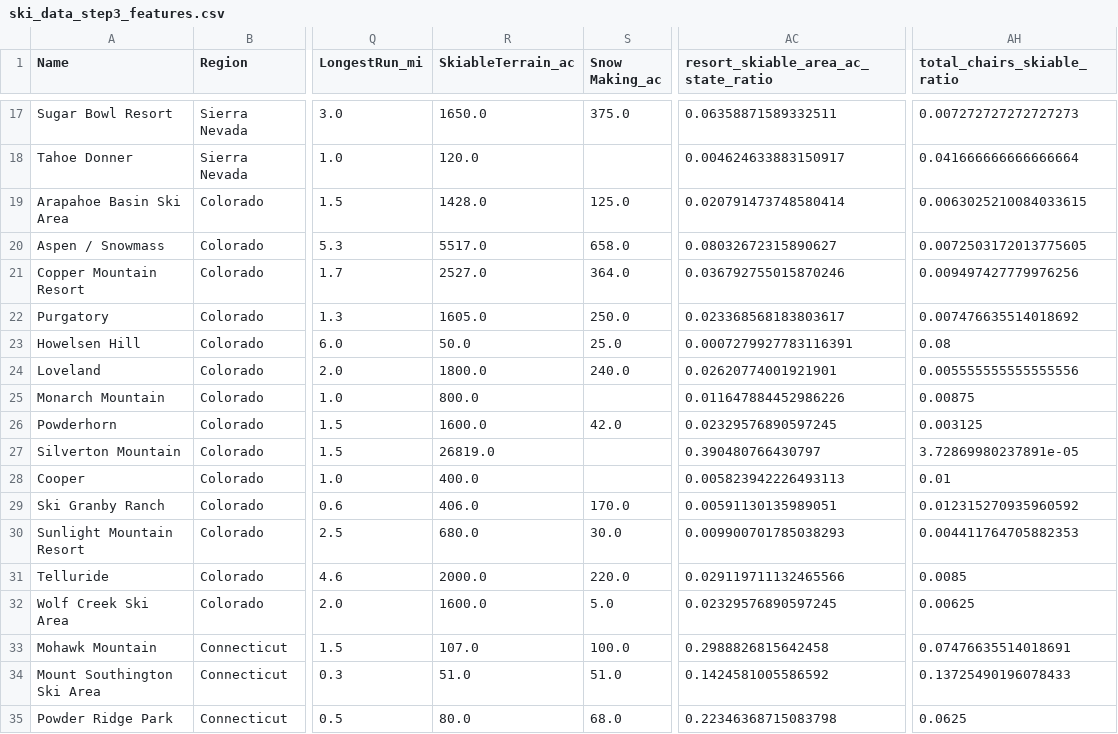
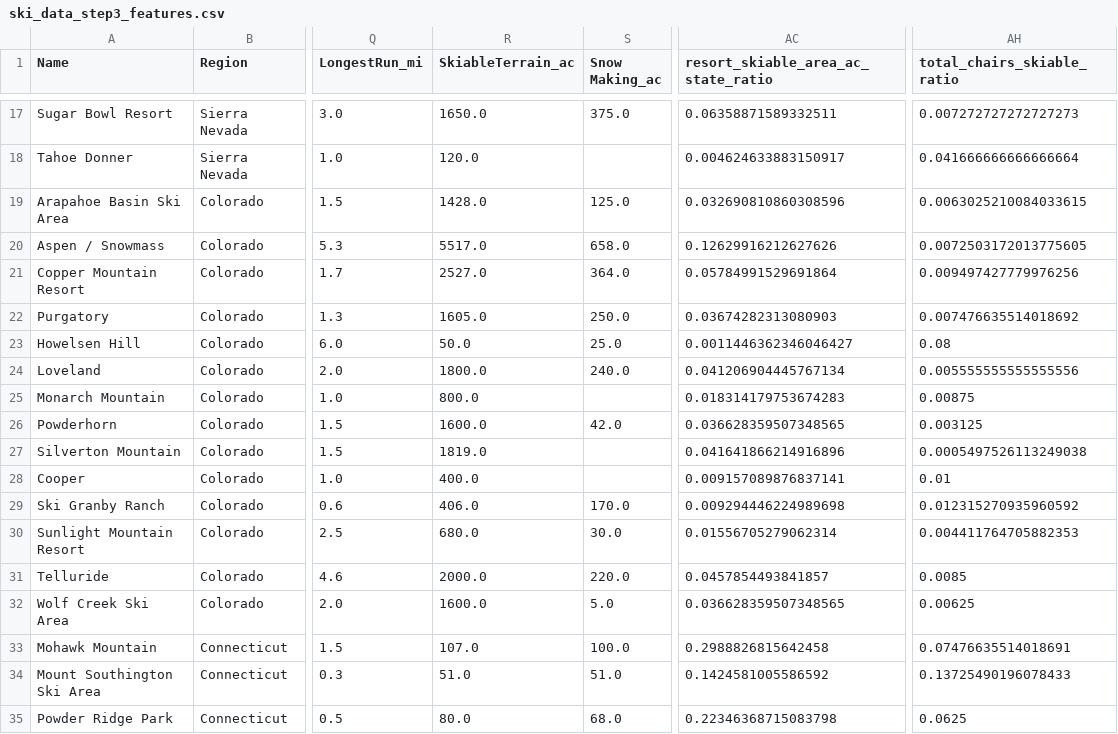
Before and after one commit to chloemai/DataScienceGuidedCapstone, a CSV file: data/ski_data_step3_features.csv, drawn as a sheet; only a part is shown, gaps mark what is left out; the diff names each change by its address in the sheet, - before the commit and + after, or states it on an @@ line.

Commit message:
updated with DJ data

```diff
--- a/data/ski_data_step3_features.csv
+++ b/data/ski_data_step3_features.csv
-AC19: 0.020791473748580414
+AC19: 0.032690810860308596
-AC20: 0.08032672315890627
+AC20: 0.12629916212627626
-AC21: 0.036792755015870246
+AC21: 0.05784991529691864
-AC22: 0.023368568183803617
+AC22: 0.03674282313080903
-AC23: 0.0007279927783116391
+AC23: 0.0011446362346046427
-AC24: 0.02620774001921901
+AC24: 0.041206904445767134
-AC25: 0.011647884452986226
+AC25: 0.018314179753674283
-AC26: 0.02329576890597245
+AC26: 0.036628359507348565
-R27 (SkiableTerrain_ac): 26819.0
+R27 (SkiableTerrain_ac): 1819.0
-AC27: 0.390480766430797
+AC27: 0.041641866214916896
-AH27 (total_chairs_skiable_ratio): 3.72869980237891e-05
+AH27 (total_chairs_skiable_ratio): 0.0005497526113249038
-AC28: 0.005823942226493113
+AC28: 0.009157089876837141
-AC29: 0.00591130135989051
+AC29: 0.009294446224989698
-AC30: 0.009900701785038293
+AC30: 0.01556705279062314
-AC31: 0.029119711132465566
+AC31: 0.0457854493841857
-AC32: 0.02329576890597245
+AC32: 0.036628359507348565
```
Also changed, not shown: data/ski_data_cleaned.csv, data/state_summary.csv, 6 other files.
